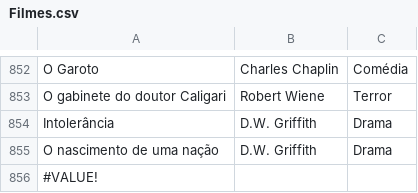
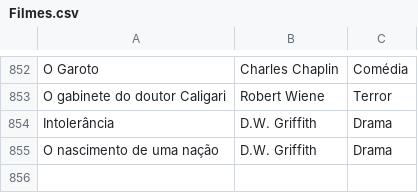
Before and after one commit to natanaelmota1/avalicao2-ODS, a CSV file: Filmes.csv, drawn as a sheet; only a part is shown, gaps mark what is left out; the diff names each change by its address in the sheet, - before the commit and + after, or states it on an @@ line.

```diff
--- a/Filmes.csv
+++ b/Filmes.csv
-row 856: #VALUE!
```
Also changed, not shown: 1 other file.
